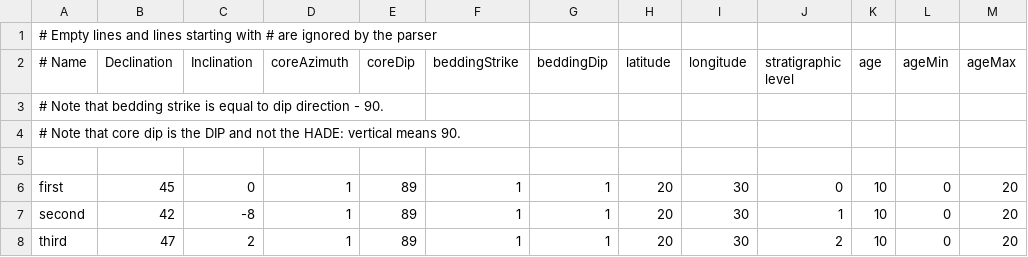
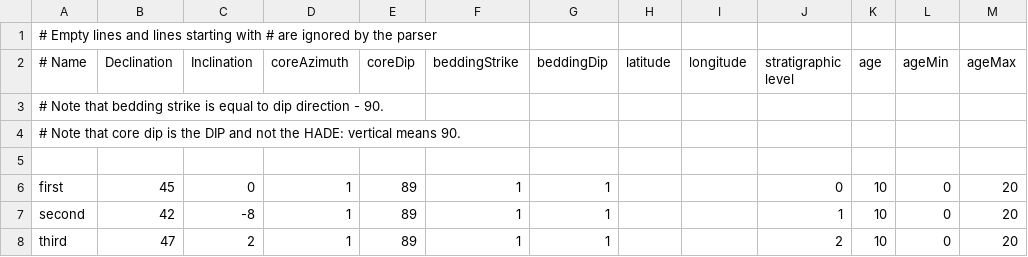
Before and after one commit to Jollyfant/PMAG2, a CSV file: resources/formats/default.csv, drawn as a sheet; only a part is shown; the diff names each change by its address in the sheet, - before the commit and + after, or states it on an @@ line.

```diff
--- a/resources/formats/default.csv
+++ b/resources/formats/default.csv
-H6:H8 (latitude): 20
+H6:H8 (latitude): (empty)
-I6:I8 (longitude): 30
+I6:I8 (longitude): (empty)
```
Also changed, not shown: 6 other files.
